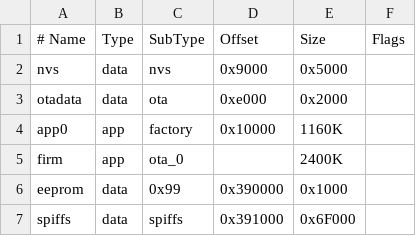
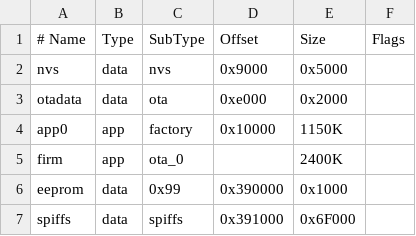
Before and after one commit to wezleysherman/ESP32-OTA-Firmware-Updater, a CSV file: default.csv, drawn as a sheet.

Commit message:
Fixed partition overflow.

```diff
--- a/default.csv
+++ b/default.csv
@@ -3,3 +3,3 @@ nvs,      data, nvs,     0x9000,   0x5000,
 otadata,  data, ota,     0xe000,   0x2000,
-app0, 	  app,	factory, 0x10000,  1160K,
+app0, 	  app,	factory, 0x10000,  1150K,
 firm,	  app,	ota_0, 	 , 		   2400K,
```
